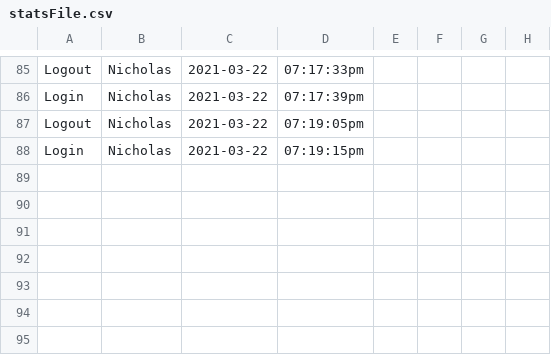
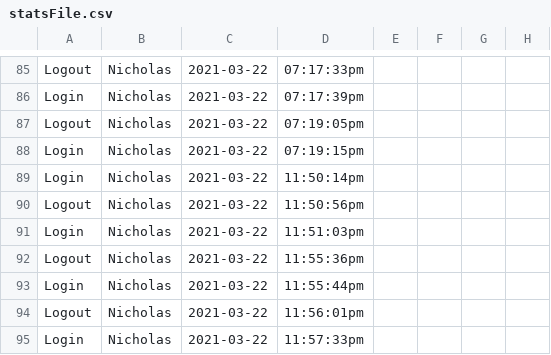
Before and after one commit to brownw15/RHCAH2021, a CSV file: calendar/statsFile.csv, drawn as a sheet; only a part is shown, gaps mark what is left out; the diff names each change by its address in the sheet, - before the commit and + after, or states it on an @@ line.

```diff
--- a/calendar/statsFile.csv
+++ b/calendar/statsFile.csv
+row 89: Login | Nicholas | 2021-03-22 | 11:50:14pm
+row 90: Logout | Nicholas | 2021-03-22 | 11:50:56pm
+row 91: Login | Nicholas | 2021-03-22 | 11:51:03pm
+row 92: Logout | Nicholas | 2021-03-22 | 11:55:36pm
+row 93: Login | Nicholas | 2021-03-22 | 11:55:44pm
+row 94: Logout | Nicholas | 2021-03-22 | 11:56:01pm
+row 95: Login | Nicholas | 2021-03-22 | 11:57:33pm
```
Also changed, not shown: 4 other files.
